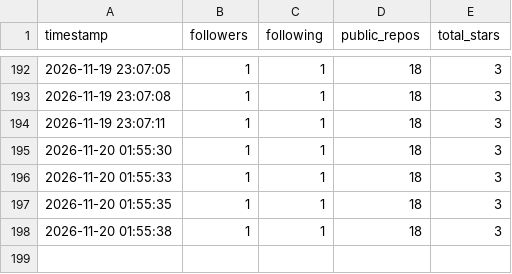
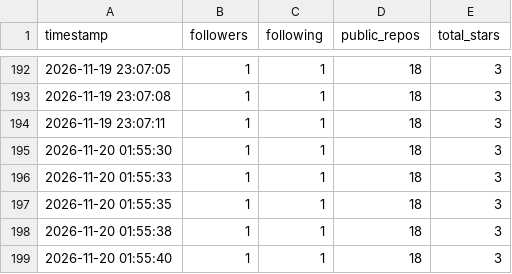
Before and after one commit to Ctrl-Joy/profile-stats-log, a CSV file: data/stats.csv, drawn as a sheet; only a part is shown, gaps mark what is left out; the diff names each change by its address in the sheet, - before the commit and + after, or states it on an @@ line.

```diff
--- a/data/stats.csv
+++ b/data/stats.csv
+row 199: 2026-11-20 01:55:40 | 1 | 1 | 18 | 3
```
Also changed, not shown: 1 other file.
